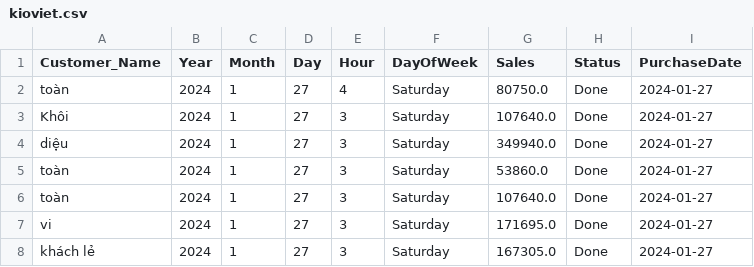
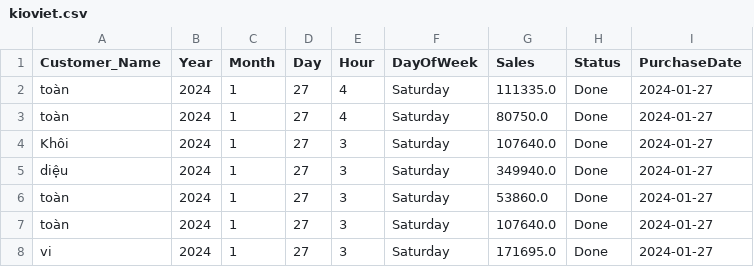
Before and after one commit to johntrinhnhat/72-Billiards-Club, a CSV file: kioviet.csv, drawn as a sheet; only a part is shown; the shorter side is filled out with more unchanged rows; the diff names each change by its address in the sheet, - before the commit and + after, or states it on an @@ line.

```diff
--- a/kioviet.csv
+++ b/kioviet.csv
+row 2: toàn | 2024 | 1 | 27 | 4 | Saturday | 111335.0 | Done | 2024-01-27
```
Also changed, not shown: kioviet_customer.csv.
